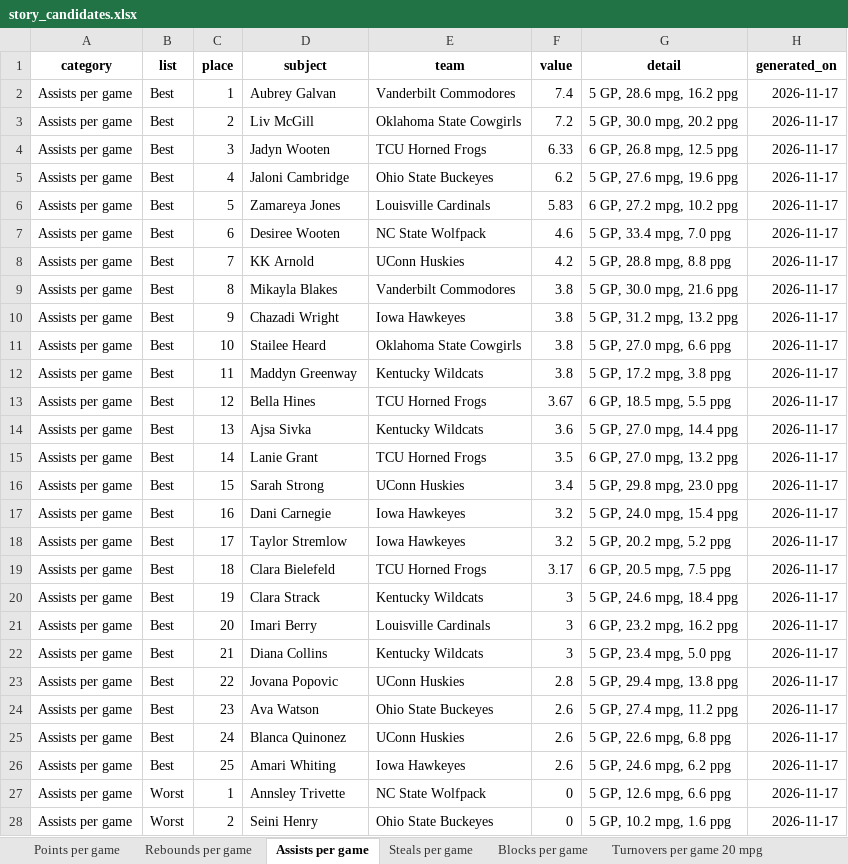
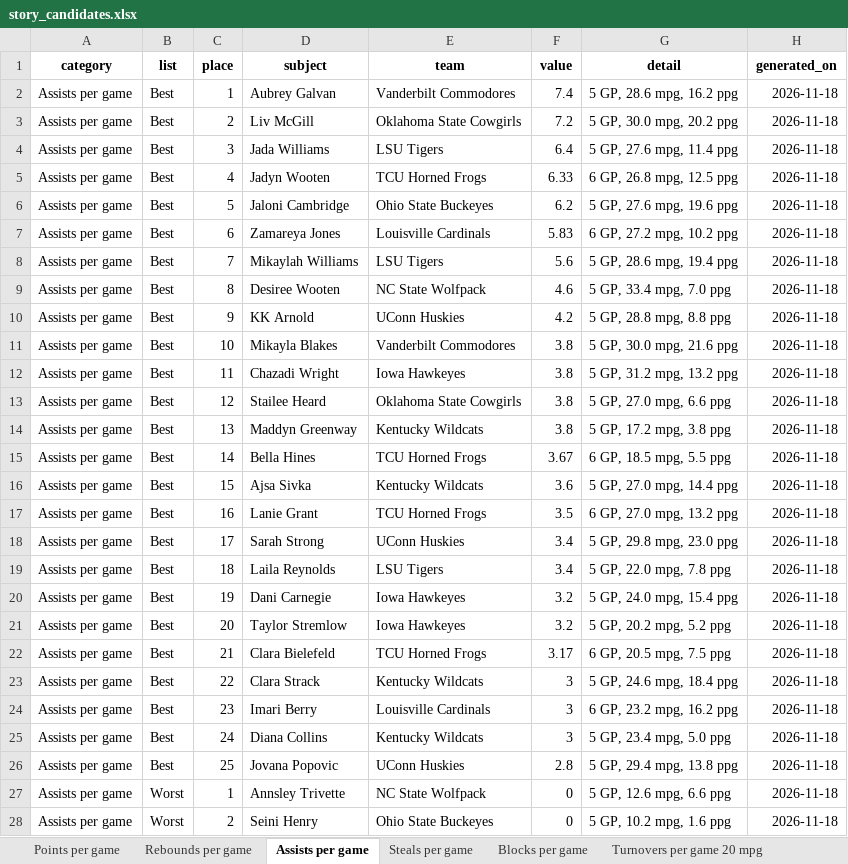
Before and after one commit to emmawbynes-afk/WNBAPROJ, an Excel workbook: output/story_candidates.xlsx, sheet Assists per game, drawn as a sheet; only a part is shown; values as stored, in another font and other column widths than the file's, no borders; removed rows and columns are numbered as before the commit, all else as after; the diff covers the shown part only; the diff names each change by its address in the sheet, - before the commit and + after, or states it on an @@ line.

```diff
--- a/output/story_candidates.xlsx (sheet Assists per game)
+++ b/output/story_candidates.xlsx (sheet Assists per game)
-H2:H3 (generated_on): 2026-11-17
+H2:H3 (generated_on): 2026-11-18
+row 4: Assists per game | Best | 3 | Jada Williams | LSU Tigers | 6.4 | 5 GP, 27.6 mpg, 11.4 ppg | 2026-11-18
-C5 (place): 3
+C5 (place): 4
-H5:H7 (generated_on): 2026-11-17
+H5:H7 (generated_on): 2026-11-18
-C6 (place): 4
+C6 (place): 5
-C7 (place): 5
+C7 (place): 6
+row 8: Assists per game | Best | 7 | Mikaylah Williams | LSU Tigers | 5.6 | 5 GP, 28.6 mpg, 19.4 ppg | 2026-11-18
-C9 (place): 6
+C9 (place): 8
-H9:H18 (generated_on): 2026-11-17
+H9:H18 (generated_on): 2026-11-18
-C10 (place): 7
+C10 (place): 9
-C11 (place): 8
+C11 (place): 10
-C12 (place): 9
+C12 (place): 11
-C13 (place): 10
+C13 (place): 12
-C14 (place): 11
+C14 (place): 13
-C15 (place): 12
+C15 (place): 14
-C16 (place): 13
+C16 (place): 15
-C17 (place): 14
+C17 (place): 16
-C18 (place): 15
+C18 (place): 17
+row 19: Assists per game | Best | 18 | Laila Reynolds | LSU Tigers | 3.4 | 5 GP, 22.0 mpg, 7.8 ppg | 2026-11-18
-C20 (place): 16
+C20 (place): 19
-H20:H26 (generated_on): 2026-11-17
+H20:H26 (generated_on): 2026-11-18
-C21 (place): 17
+C21 (place): 20
-C22 (place): 18
+C22 (place): 21
-C23 (place): 19
+C23 (place): 22
-C24 (place): 20
+C24 (place): 23
-C25 (place): 21
+C25 (place): 24
-C26 (place): 22
+C26 (place): 25
-row 24: Assists per game | Best | 23 | Ava Watson | Ohio State Buckeyes | 2.6 | 5 GP, 27.4 mpg, 11.2 ppg | 2026-11-17
-row 25: Assists per game | Best | 24 | Blanca Quinonez | UConn Huskies | 2.6 | 5 GP, 22.6 mpg, 6.8 ppg | 2026-11-17
-row 26: Assists per game | Best | 25 | Amari Whiting | Iowa Hawkeyes | 2.6 | 5 GP, 24.6 mpg, 6.2 ppg | 2026-11-17
-H27:H28 (generated_on): 2026-11-17
+H27:H28 (generated_on): 2026-11-18
```
Also changed, not shown: 3 added rows, 3 removed rows and 25 edited cells elsewhere in this sheet, sheet Single-game Game Score last 7 d, sheet Field goal pct 5 FGA per game, sheet Steals per game, sheet Blocks per game, sheet Average Game Score, sheet Points per 40 minutes 15 mpg, 24 more sheets, 6 other files.
